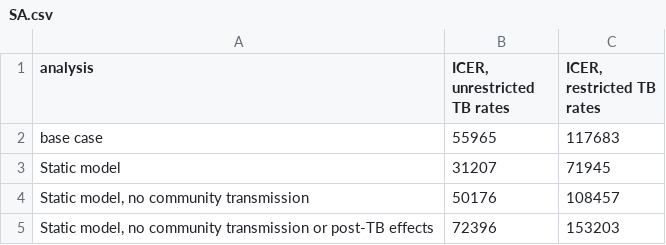
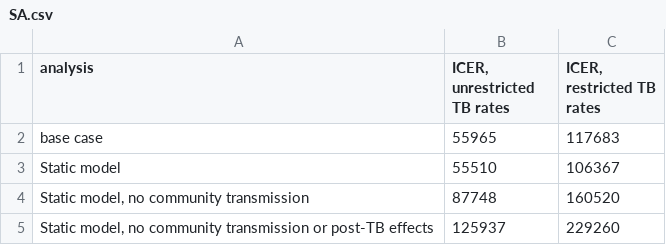
Before and after one commit to nmafirakureva/PPDpathways, a CSV file: transmission/plots/SA.csv, drawn as a sheet.

```diff
--- a/transmission/plots/SA.csv
+++ b/transmission/plots/SA.csv
@@ -2,4 +2,4 @@ analysis,"ICER, unrestricted TB rates","ICER, restricted TB rates"
 base case,55965,117683
-Static model,31207,71945
-"Static model, no community transmission",50176,108457
-"Static model, no community transmission or post-TB effects",72396,153203
+Static model,55510,106367
+"Static model, no community transmission",87748,160520
+"Static model, no community transmission or post-TB effects",125937,229260
```
Also changed, not shown: transmission/plots/SA.full.csv, 3 other files.
